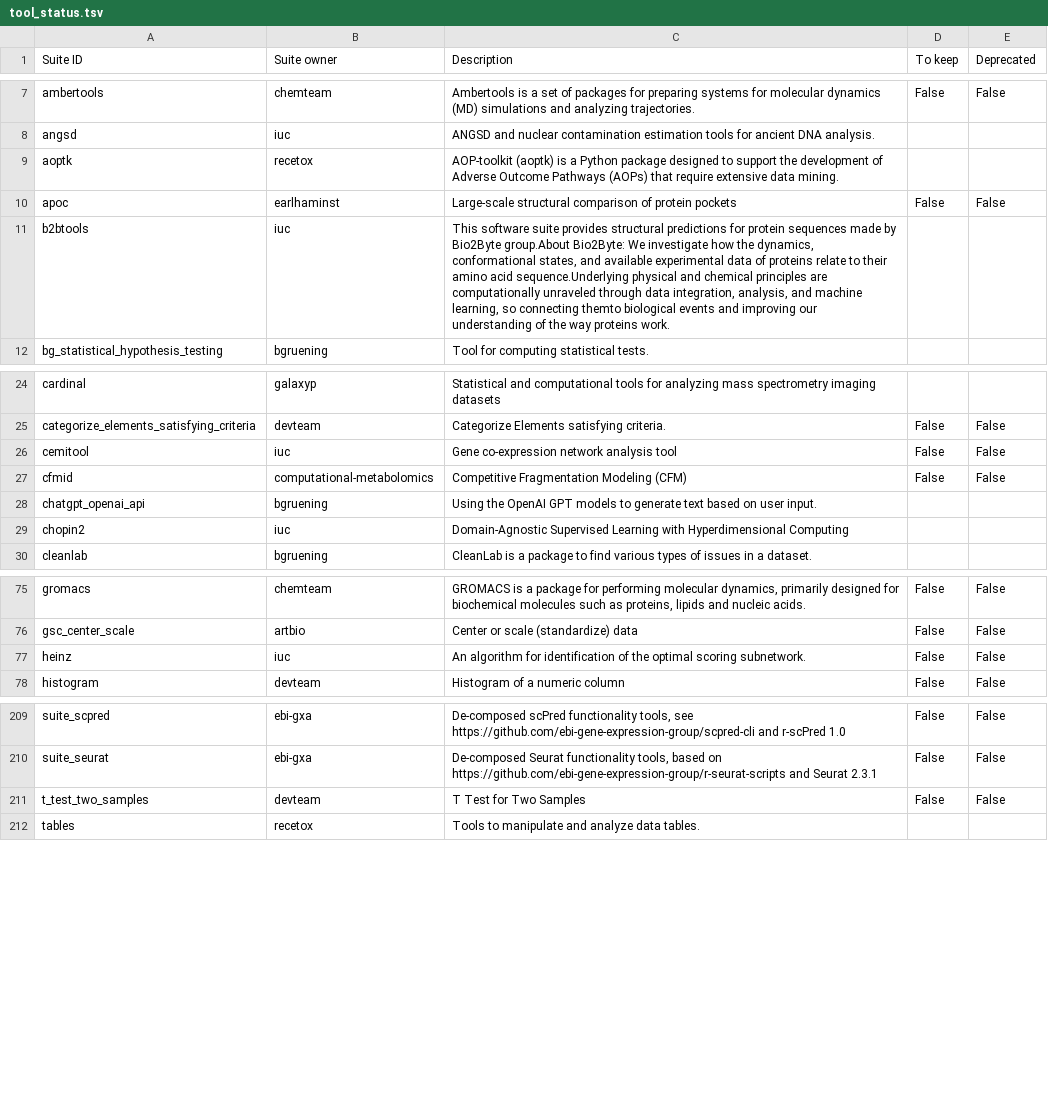
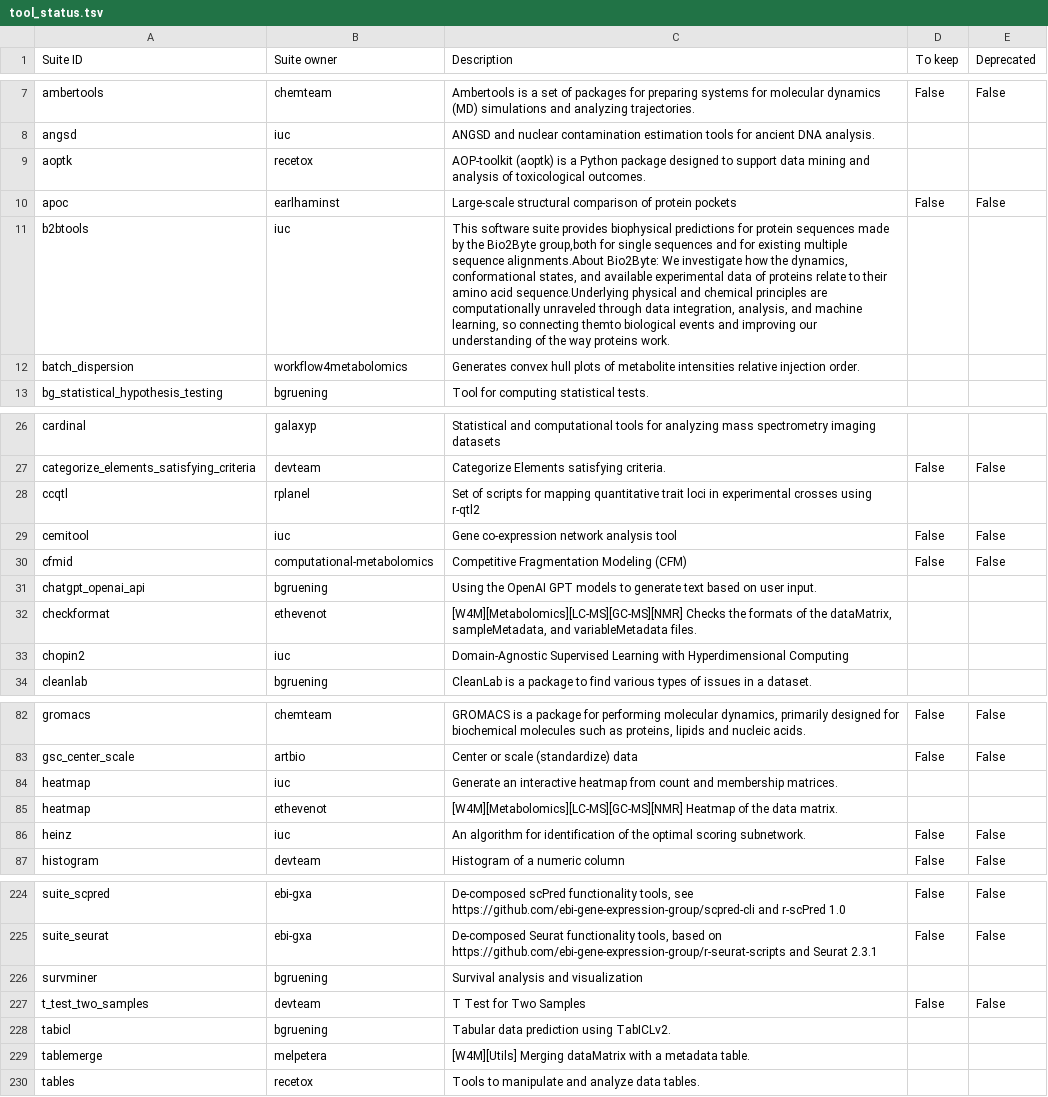
Before and after one commit to galaxyproject/galaxy_codex, a TSV file: communities/workflow4metabolomics/metadata/tool_status.tsv, drawn as a sheet; only a part is shown, gaps mark what is left out; the diff covers the shown part only.

```diff
--- a/communities/workflow4metabolomics/metadata/tool_status.tsv
+++ b/communities/workflow4metabolomics/metadata/tool_status.tsv
@@ -8,5 +8,6 @@ ambertools	chemteam	Ambertools is a set of packages for preparing systems for mo
 angsd	iuc	ANGSD and nuclear contamination estimation tools for ancient DNA analysis.		
-aoptk	recetox	AOP-toolkit (aoptk) is a Python package designed to support the development of Adverse Outcome Pathways (AOPs) that require extensive data mining.		
+aoptk	recetox	AOP-toolkit (aoptk) is a Python package designed to support data mining and analysis of toxicological outcomes.		
 apoc	earlhaminst	Large-scale structural comparison of protein pockets	False	False
-b2btools	iuc	This software suite provides structural predictions for protein sequences made by Bio2Byte group.About Bio2Byte: We investigate how the dynamics, conformational states, and available experimental data of proteins relate to their amino acid sequence.Underlying physical and chemical principles are computationally unraveled through data integration, analysis, and machine learning, so connecting themto biological events and improving our understanding of the way proteins work.		
+b2btools	iuc	This software suite provides biophysical predictions for protein sequences made by the Bio2Byte group,both for single sequences and for existing multiple sequence alignments.About Bio2Byte: We investigate how the dynamics, conformational states, and available experimental data of proteins relate to their amino acid sequence.Underlying physical and chemical principles are computationally unraveled through data integration, analysis, and machine learning, so connecting themto biological events and improving our understanding of the way proteins work.		
+batch_dispersion	workflow4metabolomics	Generates convex hull plots of metabolite intensities relative injection order.		
 bg_statistical_hypothesis_testing	bgruening	Tool for computing statistical tests.		
@@ -25,2 +27,3 @@ cardinal	galaxyp	Statistical and computational tools for analyzing mass spectrom
 categorize_elements_satisfying_criteria	devteam	Categorize Elements satisfying criteria.	False	False
+ccqtl	rplanel	Set of scripts for mapping quantitative trait loci in experimental crosses using r-qtl2		
 cemitool	iuc	Gene co-expression network analysis tool	False	False
@@ -28,2 +31,3 @@ cfmid	computational-metabolomics	Competitive Fragmentation Modeling (CFM)	False
 chatgpt_openai_api	bgruening	Using the OpenAI GPT models to generate text based on user input.		
+checkformat	ethevenot	[W4M][Metabolomics][LC-MS][GC-MS][NMR] Checks the formats of the dataMatrix, sampleMetadata, and variableMetadata files.		
 chopin2	iuc	Domain-Agnostic Supervised Learning with Hyperdimensional Computing		
@@ -76,2 +83,4 @@ gromacs	chemteam	GROMACS is a package for performing molecular dynamics, primari
 gsc_center_scale	artbio	Center or scale (standardize) data	False	False
+heatmap	iuc	Generate an interactive heatmap from count and membership matrices.		
+heatmap	ethevenot	[W4M][Metabolomics][LC-MS][GC-MS][NMR] Heatmap of the data matrix.		
 heinz	iuc	An algorithm for identification of the optimal scoring subnetwork.	False	False
@@ -210,3 +225,6 @@ suite_scpred	ebi-gxa	De-composed scPred functionality tools, see https://github.
 suite_seurat	ebi-gxa	De-composed Seurat functionality tools, based on https://github.com/ebi-gene-expression-group/r-seurat-scripts and Seurat 2.3.1	False	False
+survminer	bgruening	Survival analysis and visualization		
 t_test_two_samples	devteam	T Test for Two Samples	False	False
+tabicl	bgruening	Tabular data prediction using TabICLv2.		
+tablemerge	melpetera	[W4M][Utils] Merging dataMatrix with a metadata table.		
 tables	recetox	Tools to manipulate and analyze data tables.		
```
Also changed, not shown: 12 added rows elsewhere in this file, communities/workflow4metabolomics/metadata/workflow_status.tsv, communities/workflow4metabolomics/resources/curated_workflows.tsv, 17 other files.
